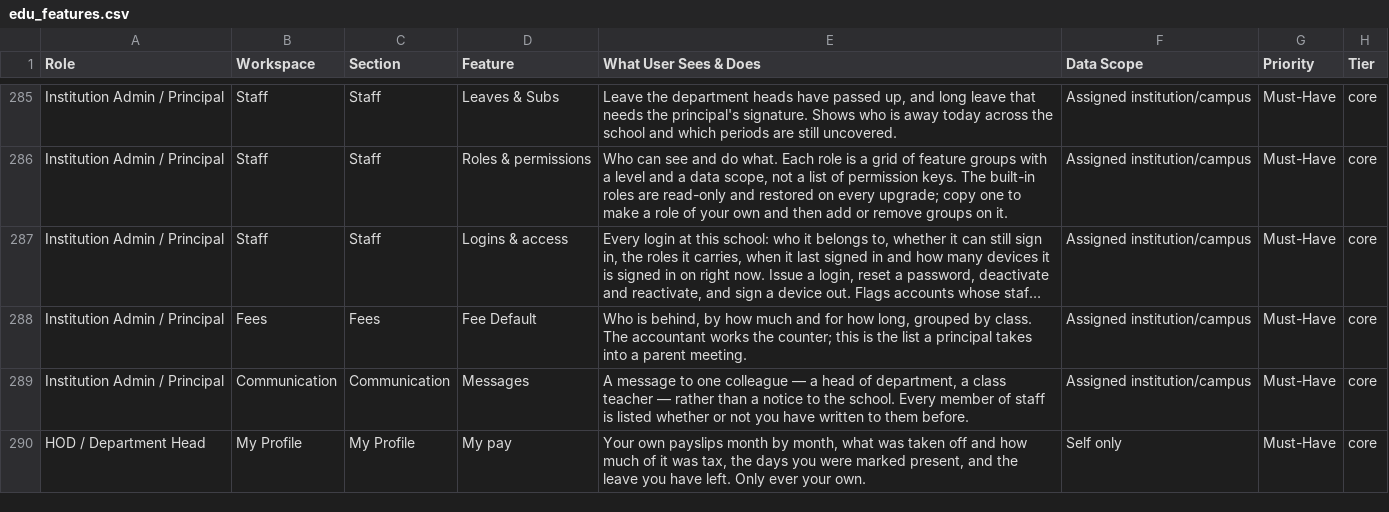
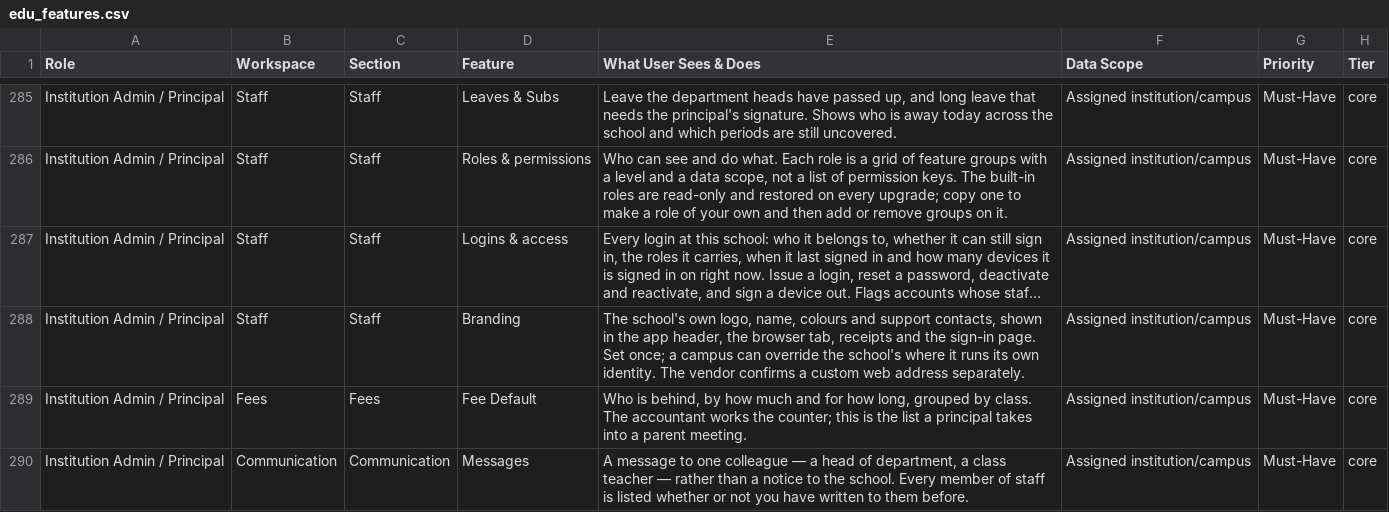
Before and after one commit to infovivencia2026-debug/temp_sch_erp-, a CSV file: docs/edu_features.csv, drawn as a sheet; only a part is shown, gaps mark what is left out; the shorter side is filled out with more unchanged rows; long unchanged cells end in …; the diff names each change by its address in the sheet, - before the commit and + after, or states it on an @@ line.

```diff
--- a/docs/edu_features.csv
+++ b/docs/edu_features.csv
+row 288: Institution Admin / Principal | Staff | Staff | Branding | The school's own logo, name, colours and support contacts, shown in the app header, the browser tab, receipts and the sign-in page. Set once; a campus can override the school's where it runs its own identity. The vendor confirms a custom web address separately. | Assigned institution/campus | Must-Have | core
```
Also changed, not shown: 3 other files.
